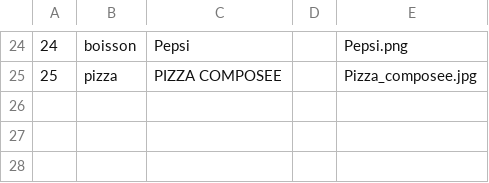
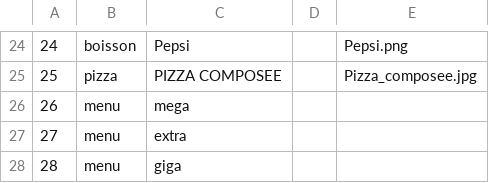
Before and after one commit to brnatvi/s6_Pizzeriasite, a CSV file: model/csv/plats_UTF8_no_bom.csv, drawn as a sheet; only a part is shown, gaps mark what is left out.

```diff
--- a/model/csv/plats_UTF8_no_bom.csv
+++ b/model/csv/plats_UTF8_no_bom.csv
@@ -25 +25,4 @@
 25,pizza,PIZZA COMPOSEE,,Pizza_composee.jpg
+26,menu,mega,,
+27,menu,extra,,
+28,menu,giga,,
```
Also changed, not shown: model/csv/size_UTF8_no_bom.csv, 6 other files.
